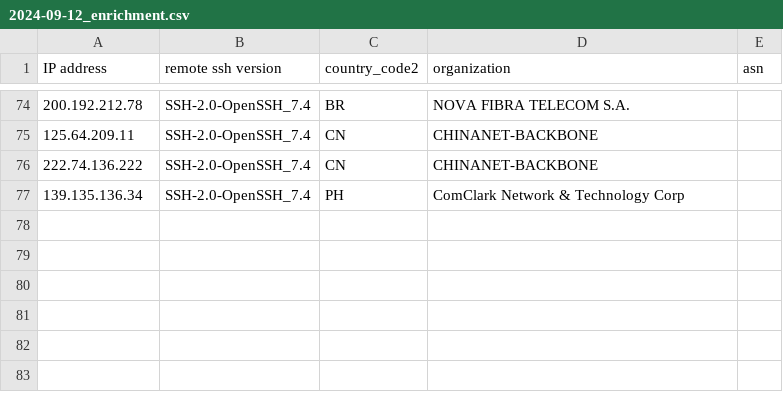
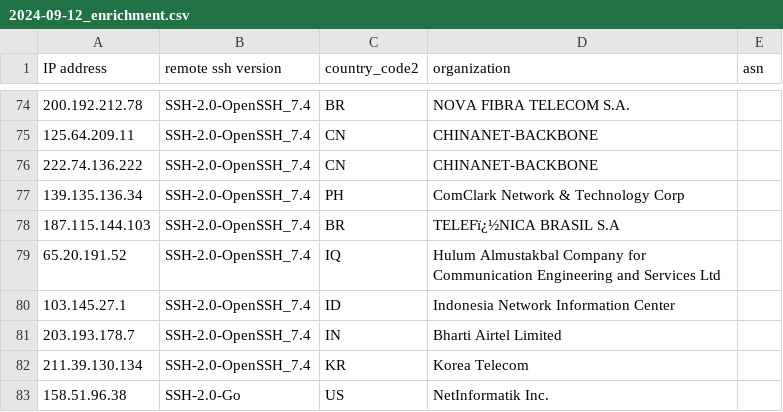
Before and after one commit to euphoria95/cowrie_honeypot_results, a CSV file: 2024-09-12_enrichment.csv, drawn as a sheet; only a part is shown, gaps mark what is left out; the diff names each change by its address in the sheet, - before the commit and + after, or states it on an @@ line.

Commit message:
Update enrichment data for 2024-09-12

```diff
--- a/2024-09-12_enrichment.csv
+++ b/2024-09-12_enrichment.csv
+row 78: 187.115.144.103 | SSH-2.0-OpenSSH_7.4 | BR | TELEFï¿½NICA BRASIL S.A
+row 79: 65.20.191.52 | SSH-2.0-OpenSSH_7.4 | IQ | Hulum Almustakbal Company for Communication Engineering and Services Ltd
+row 80: 103.145.27.1 | SSH-2.0-OpenSSH_7.4 | ID | Indonesia Network Information Center
+row 81: 203.193.178.7 | SSH-2.0-OpenSSH_7.4 | IN | Bharti Airtel Limited
+row 82: 211.39.130.134 | SSH-2.0-OpenSSH_7.4 | KR | Korea Telecom
+row 83: 158.51.96.38 | SSH-2.0-Go | US | NetInformatik Inc.
```
